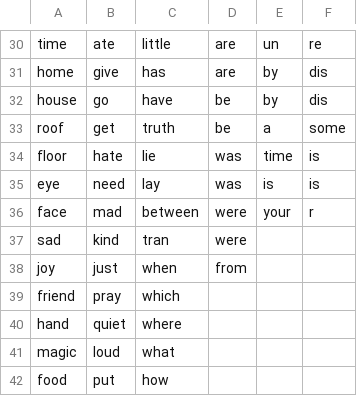
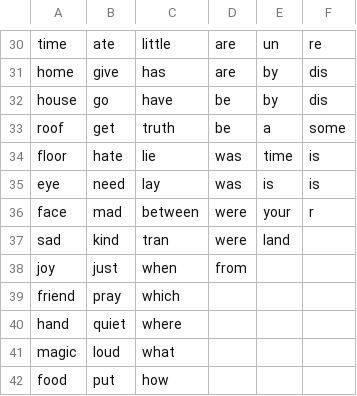
Before and after one commit to roshninayar/poetry, a CSV file: Borderline Poetry - Individual words.csv, drawn as a sheet; only a part is shown, gaps mark what is left out.

Commit message:
Update Borderline Poetry - Individual words.csv

```diff
--- a/Borderline Poetry - Individual words.csv
+++ b/Borderline Poetry - Individual words.csv
@@ -36,3 +36,3 @@ eye,need,lay,was,is,is,
 face,mad,between,were,your,r,
-sad,kind,tran,were,,,
+sad,kind,tran,were,land,,
 joy,just,when,from,,,
```
